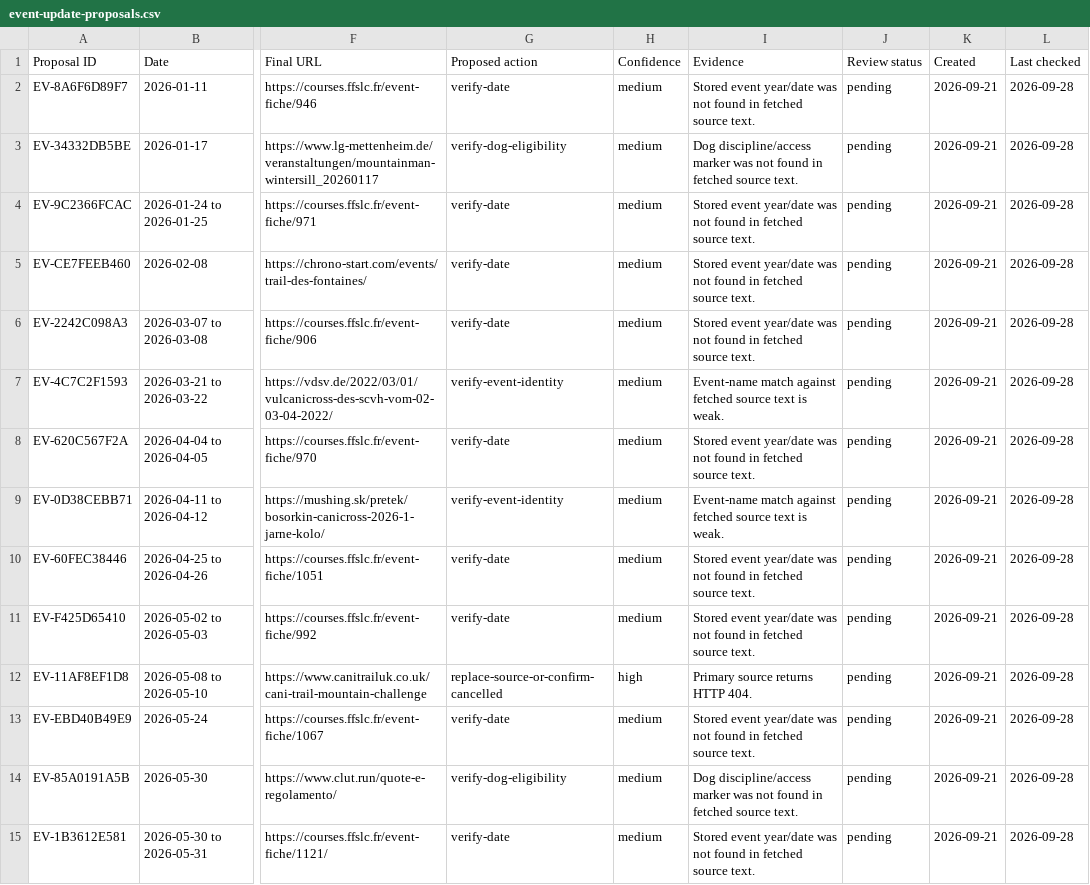
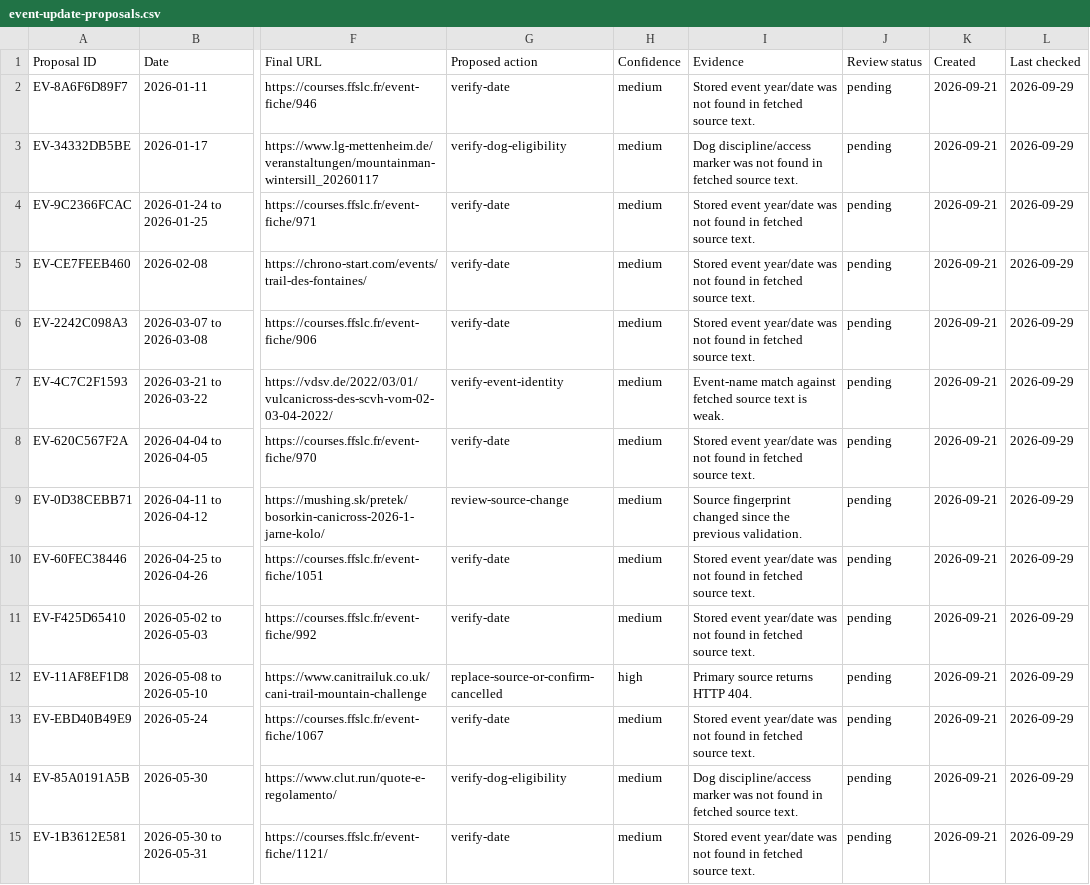
Before and after one commit to zoyored/dogs, a CSV file: data/event-update-proposals.csv, drawn as a sheet; only a part is shown, gaps mark what is left out; the diff covers the shown part only; the diff names each change by its address in the sheet, - before the commit and + after, or states it on an @@ line.

```diff
--- a/data/event-update-proposals.csv
+++ b/data/event-update-proposals.csv
-L2:L15 (Last checked): 2026-09-28
+L2:L15 (Last checked): 2026-09-29
-G9 (Proposed action): verify-event-identity
+G9 (Proposed action): review-source-change
-I9 (Evidence): Event-name match against fetched source text is weak.
+I9 (Evidence): Source fingerprint changed since the previous validation.
```
Also changed, not shown: 111 edited cells elsewhere in this file, 1 other file.
